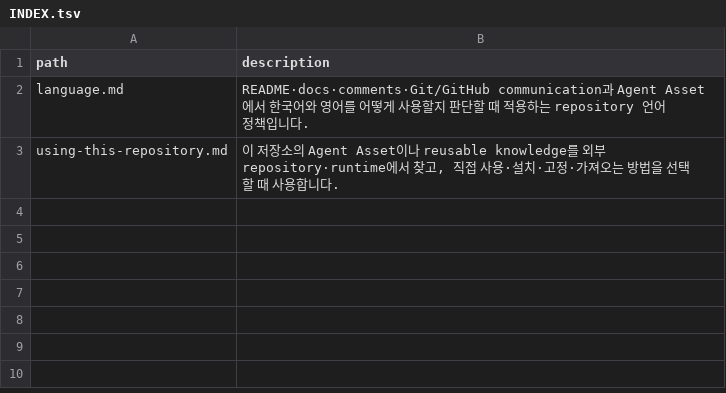
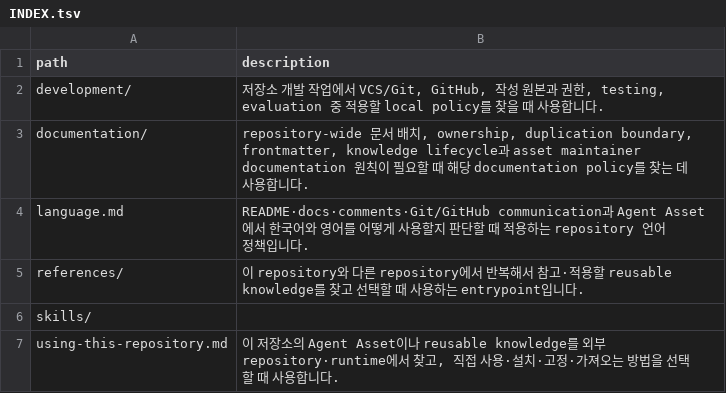
Before and after one commit to mols3131d/mols-agent-assets, a TSV file: docs/INDEX.tsv, drawn as a sheet; the diff names each change by its address in the sheet, - before the commit and + after, or states it on an @@ line.

Commit message:
refactor: docs index breadth-first 탐색 구성

```diff
--- a/docs/INDEX.tsv
+++ b/docs/INDEX.tsv
+row 2: development/ | 저장소 개발 작업에서 VCS/Git, GitHub, 작성 원본과 권한, testing, evaluation 중 적용할 local policy를 찾을 때 사용합니다.
+row 3: documentation/ | repository-wide 문서 배치, ownership, duplication boundary, frontmatter, knowledge lifecycle과 asset maintainer documentation 원칙이 필요할 때 해당 documentation policy를 찾는 데 사용합니다.
+row 5: references/ | 이 repository와 다른 repository에서 반복해서 참고·적용할 reusable knowledge를 찾고 선택할 때 사용하는 entrypoint입니다.
+row 6: skills/
```
Also changed, not shown: 21 other files.
